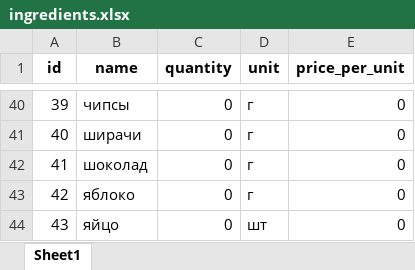
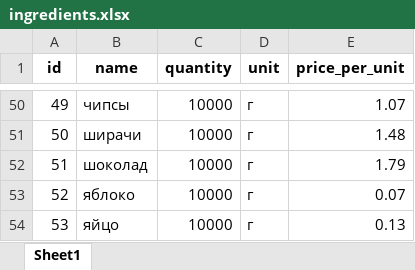
Before and after one commit to Azizkubanychbek/sushiback, an Excel workbook: ingredients.xlsx, sheet Sheet1, drawn as a sheet; only a part is shown, gaps mark what is left out; values as stored, in another font and other column widths than the file's, no borders; addresses are those after the commit; the diff covers the shown part only; the diff names each change by its address in the sheet, - before the commit and + after, or states it on an @@ line.

```diff
--- a/ingredients.xlsx (sheet Sheet1)
+++ b/ingredients.xlsx (sheet Sheet1)
@@ column A (id) renumbered from row 4 down @@
-C50:C54 (quantity): 0
+C50:C54 (quantity): 10000
-E50 (price_per_unit): 0
+E50 (price_per_unit): 1.07
-E51 (price_per_unit): 0
+E51 (price_per_unit): 1.48
-E52 (price_per_unit): 0
+E52 (price_per_unit): 1.79
-E53 (price_per_unit): 0
+E53 (price_per_unit): 0.07
-D54 (unit): шт
+D54 (unit): г
-E54 (price_per_unit): 0
+E54 (price_per_unit): 0.13
```
Also changed, not shown: 14 added rows, 4 removed rows and 71 edited cells elsewhere in this sheet, roll_recipes.xlsx, rolls.xlsx, 12 other files.
